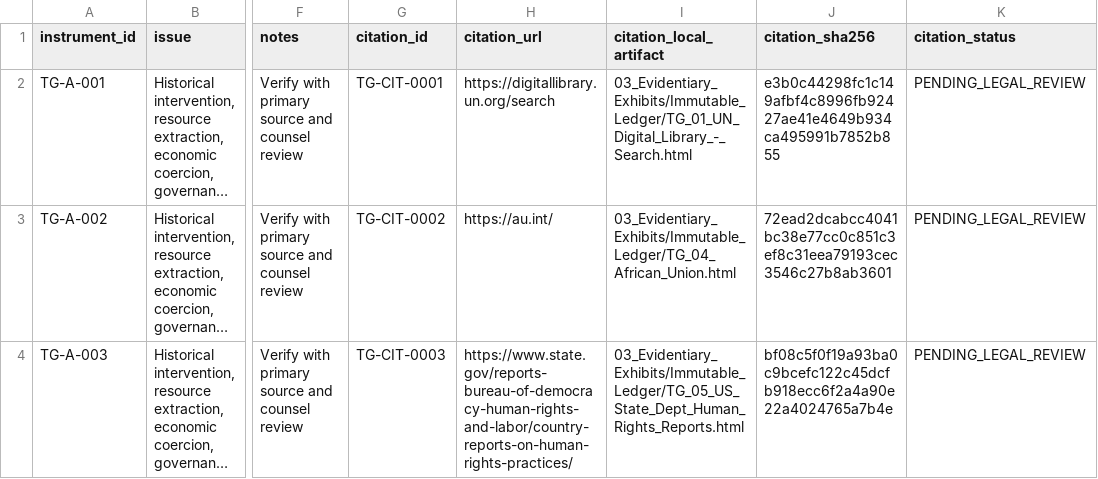
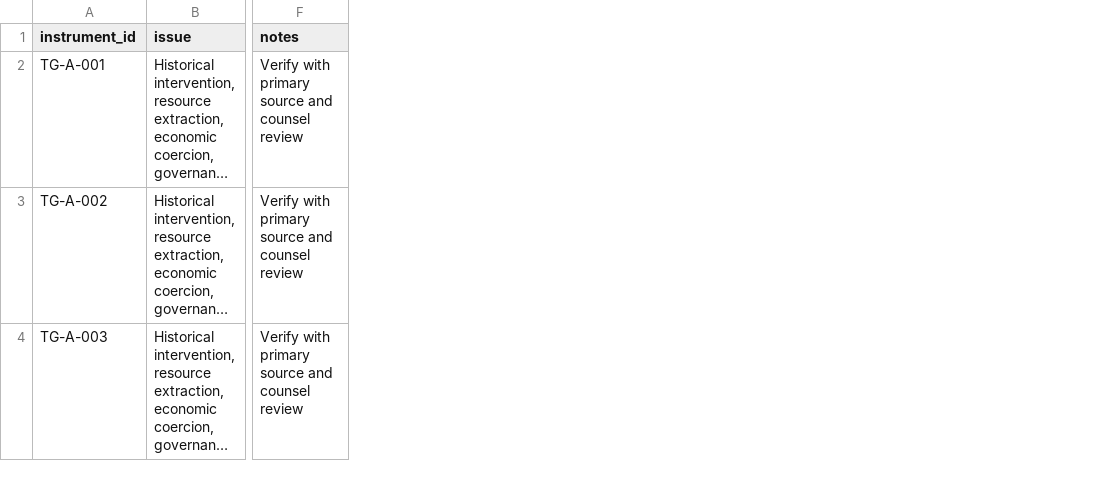
Before and after one commit to GlobalRestitutionAlliance/africa-us-tg-togo-master-litigation, a CSV file: 00_Master_Knowledge_Base/Master_US_TG_TOGO_Restitution_Crosswalk_Matrix.csv, drawn as a sheet; only a part is shown, gaps mark what is left out; long unchanged cells end in …; the diff names each change by its address in the sheet, - before the commit and + after, or states it on an @@ line.

```diff
--- a/00_Master_Knowledge_Base/Master_US_TG_TOGO_Restitution_Crosswalk_Matrix.csv
+++ b/00_Master_Knowledge_Base/Master_US_TG_TOGO_Restitution_Crosswalk_Matrix.csv
-column G (citation_id), rows 2-4: TG-CIT-0001 | TG-CIT-0002 | TG-CIT-0003
-column H (citation_url), rows 2-4: https://digitallibrary.un.org/search | https://au.int/ | https://www.state.gov/reports-bureau-of-democracy-human-rights-and-labor/country-reports-on-human-rights-practices/
-column I (citation_local_artifact), rows 2-4: 03_Evidentiary_Exhibits/Immutable_Ledger/TG_01_UN_Digital_Library_-_Search.html | 03_Evidentiary_Exhibits/Immutable_Ledger/TG_04_African_Union.html | 03_Evidentiary_Exhibits/Immutable_Ledger/TG_05_US_State_Dept_Human_Rights_Reports.html
-column J (citation_sha256), rows 2-4: e3b0c44298fc1c149afbf4c8996fb92427ae41e4649b934ca495991b7852b855 | 72ead2dcabcc4041bc38e77cc0c851c3ef8c31eea79193cec3546c27b8ab3601 | bf08c5f0f19a93ba0c9bcefc122c45dcfb918ecc6f2a4a90e22a4024765a7b4e
-column K (citation_status), rows 2-4: all PENDING_LEGAL_REVIEW
```
Also changed, not shown: 03_Evidentiary_Exhibits/Immutable_Ledger/HARVEST_INTAKE_LOG.csv, 99_Archives_and_Manifests/MANIFEST_SHA256.csv, 27 other files.
